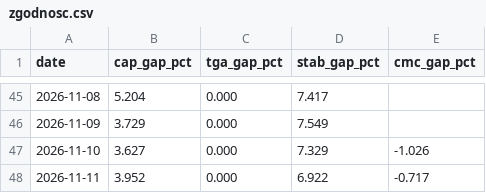
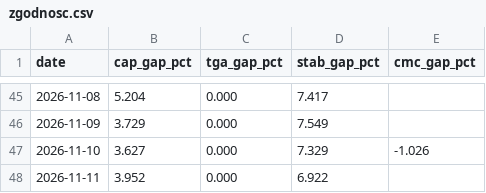
Before and after one commit to capitalflowai-app/capitalflowai-app.github.io, a CSV file: kontrola/zgodnosc.csv, drawn as a sheet; only a part is shown, gaps mark what is left out.

```diff
--- a/kontrola/zgodnosc.csv
+++ b/kontrola/zgodnosc.csv
@@ -47,2 +47,2 @@ date,cap_gap_pct,tga_gap_pct,stab_gap_pct,cmc_gap_pct
 2026-11-10,3.627,0.000,7.329,-1.026
-2026-11-11,3.952,0.000,6.922,-0.717
+2026-11-11,3.952,0.000,6.922,
```
Also changed, not shown: kontrola/stable-emitenci.csv, 3 other files.
